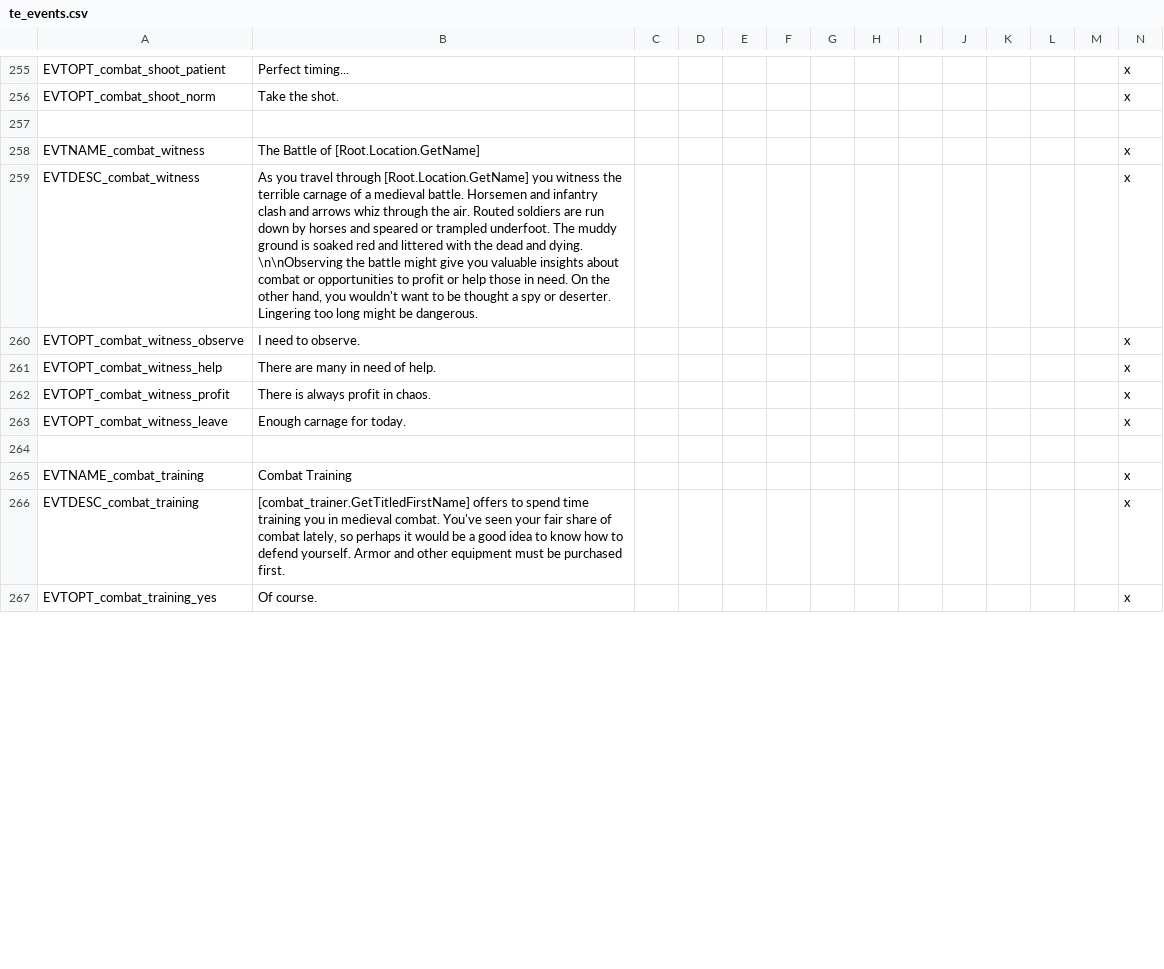
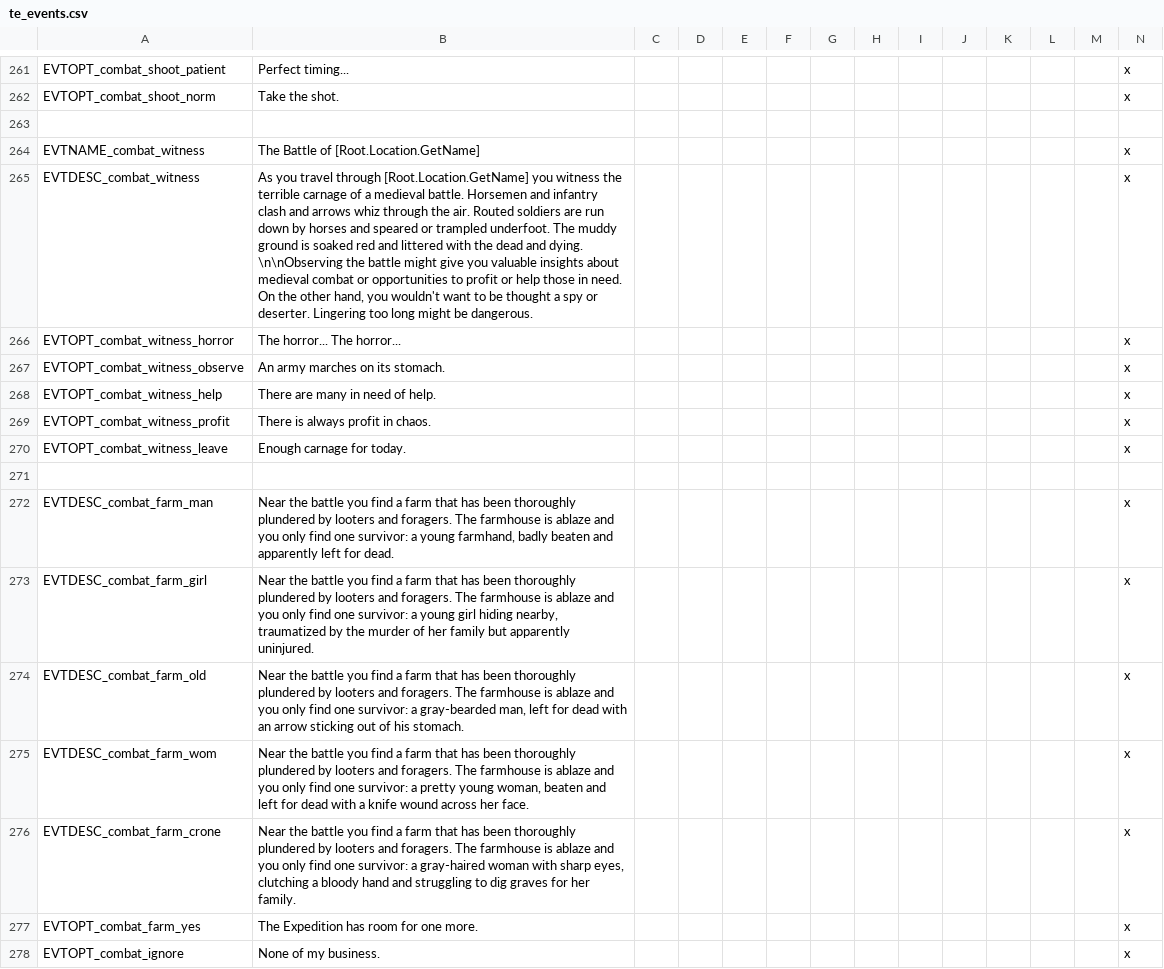
Before and after one commit to SteelyGlint/TheExpedition, a CSV file: TheExpedition/localisation/te_events.csv, drawn as a sheet; only a part is shown, gaps mark what is left out; the diff covers the shown part only.

Commit message:
Major changes/fixes to observe battle events
Several battle/aftermath events
Moved wep training to be a workshop event
Added a bunch of nickname ideas for the future
Fixed parse errors in city_events

```diff
--- a/TheExpedition/localisation/te_events.csv
+++ b/TheExpedition/localisation/te_events.csv
@@ -258,4 +264,5 @@ EVTOPT_combat_shoot_norm;Take the shot.;;;;;;;;;;;;x
 EVTNAME_combat_witness;The Battle of [Root.Location.GetName];;;;;;;;;;;;x
-EVTDESC_combat_witness;As you travel through [Root.Location.GetName] you witness the terrible carnage of a medieval battle. Horsemen and infantry clash and arrows whiz through the air. Routed soldiers are run down by horses and speared or trampled underfoot. The muddy ground is soaked red and littered with the dead and dying. \n\nObserving the battle might give you valuable insights about combat or opportunities to profit or help those in need. On the other hand, you wouldn't want to be thought a spy or deserter. Lingering too long might be dangerous.;;;;;;;;;;;;x
-EVTOPT_combat_witness_observe;I need to observe.;;;;;;;;;;;;x
+EVTDESC_combat_witness;As you travel through [Root.Location.GetName] you witness the terrible carnage of a medieval battle. Horsemen and infantry clash and arrows whiz through the air. Routed soldiers are run down by horses and speared or trampled underfoot. The muddy ground is soaked red and littered with the dead and dying. \n\nObserving the battle might give you valuable insights about medieval combat or opportunities to profit or help those in need. On the other hand, you wouldn't want to be thought a spy or deserter. Lingering too long might be dangerous.;;;;;;;;;;;;x
+EVTOPT_combat_witness_horror;The horror... The horror...;;;;;;;;;;;;x
+EVTOPT_combat_witness_observe;An army marches on its stomach.;;;;;;;;;;;;x
 EVTOPT_combat_witness_help;There are many in need of help.;;;;;;;;;;;;x
@@ -264,4 +271,8 @@ EVTOPT_combat_witness_leave;Enough carnage for today.;;;;;;;;;;;;x
 
-EVTNAME_combat_training;Combat Training;;;;;;;;;;;;x
-EVTDESC_combat_training;[combat_trainer.GetTitledFirstName] offers to spend time training you in medieval combat. You've seen your fair share of combat lately, so perhaps it would be a good idea to know how to defend yourself. Armor and other equipment must be purchased first.;;;;;;;;;;;;x
-EVTOPT_combat_training_yes;Of course.;;;;;;;;;;;;x
+EVTDESC_combat_farm_man;Near the battle you find a farm that has been thoroughly plundered by looters and foragers. The farmhouse is ablaze and you only find one survivor: a young farmhand, badly beaten and apparently left for dead.;;;;;;;;;;;;x
+EVTDESC_combat_farm_girl;Near the battle you find a farm that has been thoroughly plundered by looters and foragers. The farmhouse is ablaze and you only find one survivor: a young girl hiding nearby, traumatized by the murder of her family but apparently uninjured.;;;;;;;;;;;;x
+EVTDESC_combat_farm_old;Near the battle you find a farm that has been thoroughly plundered by looters and foragers. The farmhouse is ablaze and you only find one survivor: a gray-bearded man, left for dead with an arrow sticking out of his stomach.;;;;;;;;;;;;x
+EVTDESC_combat_farm_wom;Near the battle you find a farm that has been thoroughly plundered by looters and foragers. The farmhouse is ablaze and you only find one survivor: a pretty young woman, beaten and left for dead with a knife wound across her face.;;;;;;;;;;;;x
+EVTDESC_combat_farm_crone;Near the battle you find a farm that has been thoroughly plundered by looters and foragers. The farmhouse is ablaze and you only find one survivor: a gray-haired woman with sharp eyes, clutching a bloody hand and struggling to dig graves for her family.;;;;;;;;;;;;x
+EVTOPT_combat_farm_yes;The Expedition has room for one more.;;;;;;;;;;;;x
+EVTOPT_combat_ignore;None of my business.;;;;;;;;;;;;x
```
Also changed, not shown: 26 added rows and 4 edited cells elsewhere in this file, TheExpedition/localisation/te_misc.csv, 9 other files.
